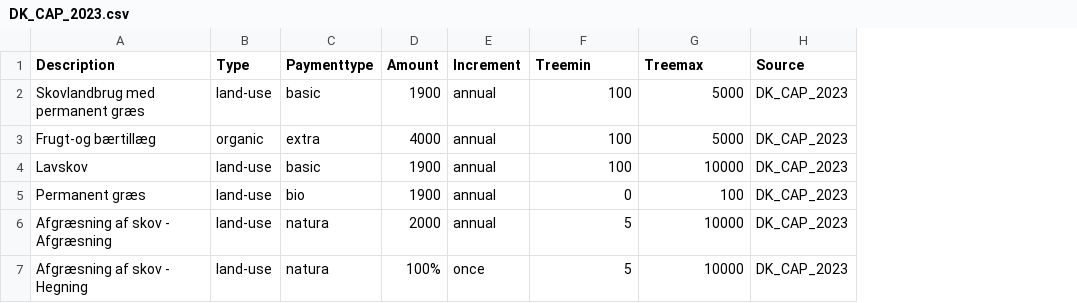
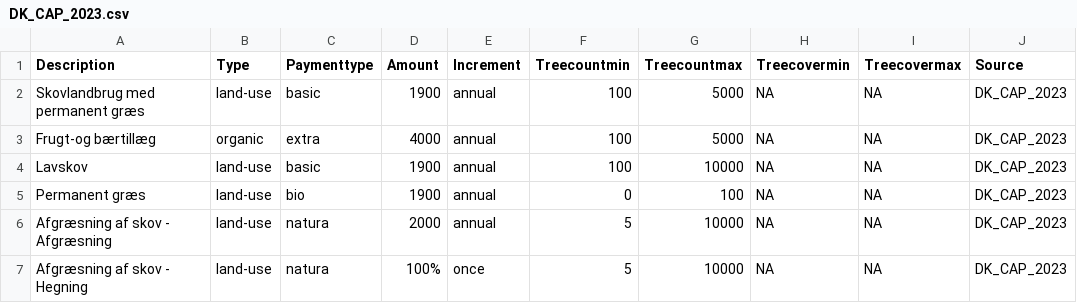
Before and after one commit to euraf/DigitAF-policy-decoded, a CSV file: data/DK_CAP_2023.csv, drawn as a sheet; the diff names each change by its address in the sheet, - before the commit and + after, or states it on an @@ line.

Commit message:
Update DK_CAP_2023.csv

```diff
--- a/data/DK_CAP_2023.csv
+++ b/data/DK_CAP_2023.csv
+column H (Treecovermin), rows 2-7: all NA
+column I (Treecovermax), rows 2-7: all NA
-F1: Treemin
+F1: Treecountmin
-G1: Treemax
+G1: Treecountmax
```
